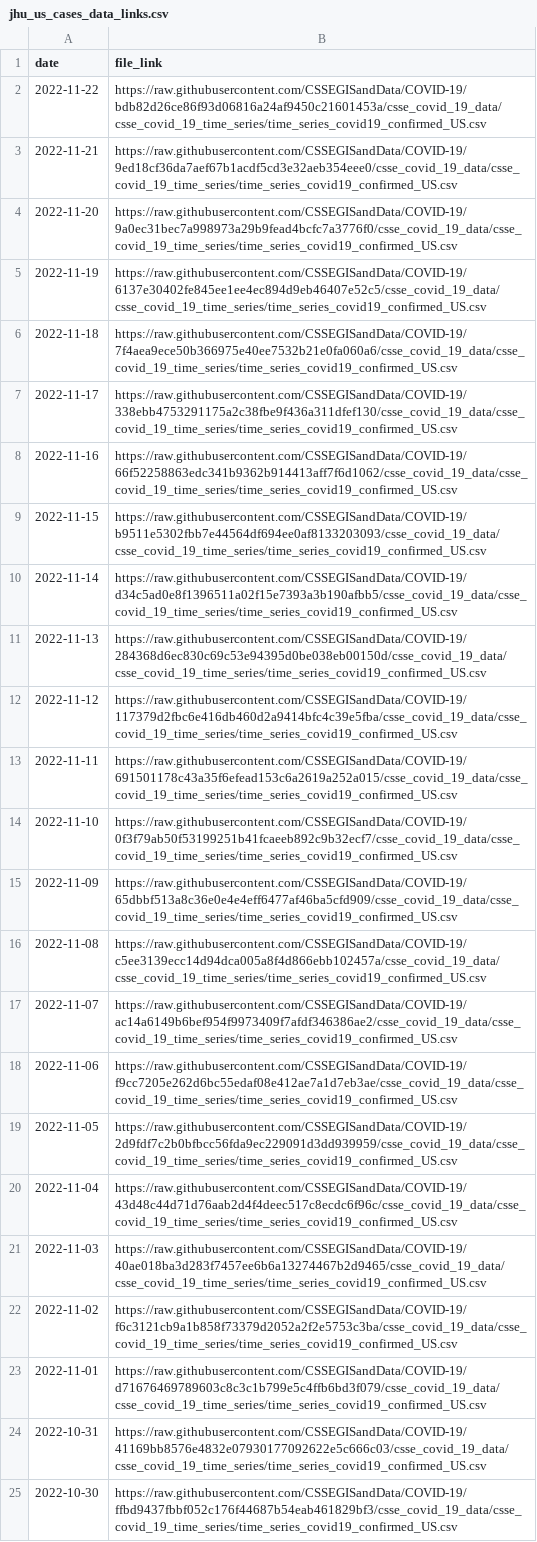
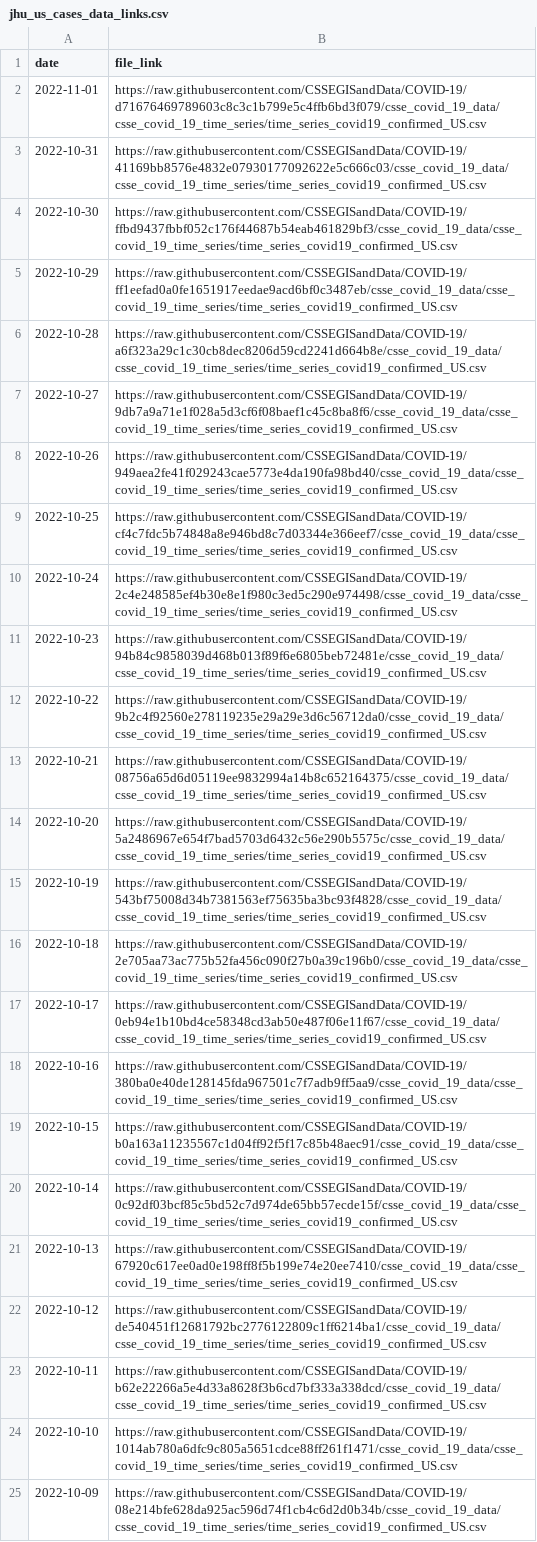
Before and after one commit to reichlab/covidData, a CSV file: data/jhu_us_cases_data_links.csv, drawn as a sheet; only a part is shown; the shorter side is filled out with more unchanged rows.

```diff
--- a/data/jhu_us_cases_data_links.csv
+++ b/data/jhu_us_cases_data_links.csv
@@ -1,23 +1,2 @@
 "date","file_link"
-2022-11-22,"https://raw.githubusercontent.com/CSSEGISandData/COVID-19/bdb82d26ce86f93d06816a24af9450c21601453a/csse_covid_19_data/csse_covid_19_time_series/time_series_covid19_confirmed_US.csv"
-2022-11-21,"https://raw.githubusercontent.com/CSSEGISandData/COVID-19/9ed18cf36da7aef67b1acdf5cd3e32aeb354eee0/csse_covid_19_data/csse_covid_19_time_series/time_series_covid19_confirmed_US.csv"
-2022-11-20,"https://raw.githubusercontent.com/CSSEGISandData/COVID-19/9a0ec31bec7a998973a29b9fead4bcfc7a3776f0/csse_covid_19_data/csse_covid_19_time_series/time_series_covid19_confirmed_US.csv"
-2022-11-19,"https://raw.githubusercontent.com/CSSEGISandData/COVID-19/6137e30402fe845ee1ee4ec894d9eb46407e52c5/csse_covid_19_data/csse_covid_19_time_series/time_series_covid19_confirmed_US.csv"
-2022-11-18,"https://raw.githubusercontent.com/CSSEGISandData/COVID-19/7f4aea9ece50b366975e40ee7532b21e0fa060a6/csse_covid_19_data/csse_covid_19_time_series/time_series_covid19_confirmed_US.csv"
-2022-11-17,"https://raw.githubusercontent.com/CSSEGISandData/COVID-19/338ebb4753291175a2c38fbe9f436a311dfef130/csse_covid_19_data/csse_covid_19_time_series/time_series_covid19_confirmed_US.csv"
-2022-11-16,"https://raw.githubusercontent.com/CSSEGISandData/COVID-19/66f52258863edc341b9362b914413aff7f6d1062/csse_covid_19_data/csse_covid_19_time_series/time_series_covid19_confirmed_US.csv"
-2022-11-15,"https://raw.githubusercontent.com/CSSEGISandData/COVID-19/b9511e5302fbb7e44564df694ee0af8133203093/csse_covid_19_data/csse_covid_19_time_series/time_series_covid19_confirmed_US.csv"
-2022-11-14,"https://raw.githubusercontent.com/CSSEGISandData/COVID-19/d34c5ad0e8f1396511a02f15e7393a3b190afbb5/csse_covid_19_data/csse_covid_19_time_series/time_series_covid19_confirmed_US.csv"
-2022-11-13,"https://raw.githubusercontent.com/CSSEGISandData/COVID-19/284368d6ec830c69c53e94395d0be038eb00150d/csse_covid_19_data/csse_covid_19_time_series/time_series_covid19_confirmed_US.csv"
-2022-11-12,"https://raw.githubusercontent.com/CSSEGISandData/COVID-19/117379d2fbc6e416db460d2a9414bfc4c39e5fba/csse_covid_19_data/csse_covid_19_time_series/time_series_covid19_confirmed_US.csv"
-2022-11-11,"https://raw.githubusercontent.com/CSSEGISandData/COVID-19/691501178c43a35f6efead153c6a2619a252a015/csse_covid_19_data/csse_covid_19_time_series/time_series_covid19_confirmed_US.csv"
-2022-11-10,"https://raw.githubusercontent.com/CSSEGISandData/COVID-19/0f3f79ab50f53199251b41fcaeeb892c9b32ecf7/csse_covid_19_data/csse_covid_19_time_series/time_series_covid19_confirmed_US.csv"
-2022-11-09,"https://raw.githubusercontent.com/CSSEGISandData/COVID-19/65dbbf513a8c36e0e4e4eff6477af46ba5cfd909/csse_covid_19_data/csse_covid_19_time_series/time_series_covid19_confirmed_US.csv"
-2022-11-08,"https://raw.githubusercontent.com/CSSEGISandData/COVID-19/c5ee3139ecc14d94dca005a8f4d866ebb102457a/csse_covid_19_data/csse_covid_19_time_series/time_series_covid19_confirmed_US.csv"
-2022-11-07,"https://raw.githubusercontent.com/CSSEGISandData/COVID-19/ac14a6149b6bef954f9973409f7afdf346386ae2/csse_covid_19_data/csse_covid_19_time_series/time_series_covid19_confirmed_US.csv"
-2022-11-06,"https://raw.githubusercontent.com/CSSEGISandData/COVID-19/f9cc7205e262d6bc55edaf08e412ae7a1d7eb3ae/csse_covid_19_data/csse_covid_19_time_series/time_series_covid19_confirmed_US.csv"
-2022-11-05,"https://raw.githubusercontent.com/CSSEGISandData/COVID-19/2d9fdf7c2b0bfbcc56fda9ec229091d3dd939959/csse_covid_19_data/csse_covid_19_time_series/time_series_covid19_confirmed_US.csv"
-2022-11-04,"https://raw.githubusercontent.com/CSSEGISandData/COVID-19/43d48c44d71d76aab2d4f4deec517c8ecdc6f96c/csse_covid_19_data/csse_covid_19_time_series/time_series_covid19_confirmed_US.csv"
-2022-11-03,"https://raw.githubusercontent.com/CSSEGISandData/COVID-19/40ae018ba3d283f7457ee6b6a13274467b2d9465/csse_covid_19_data/csse_covid_19_time_series/time_series_covid19_confirmed_US.csv"
-2022-11-02,"https://raw.githubusercontent.com/CSSEGISandData/COVID-19/f6c3121cb9a1b858f73379d2052a2f2e5753c3ba/csse_covid_19_data/csse_covid_19_time_series/time_series_covid19_confirmed_US.csv"
 2022-11-01,"https://raw.githubusercontent.com/CSSEGISandData/COVID-19/d71676469789603c8c3c1b799e5c4ffb6bd3f079/csse_covid_19_data/csse_covid_19_time_series/time_series_covid19_confirmed_US.csv"
```
Also changed, not shown: data/jhu_global_cases_data_links.csv, data/jhu_global_deaths_data_links.csv, 1 other file.
